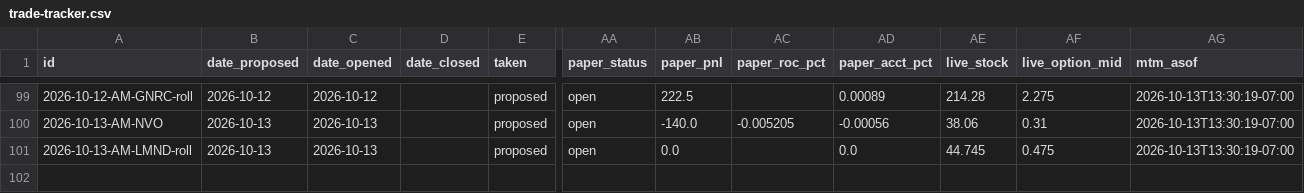
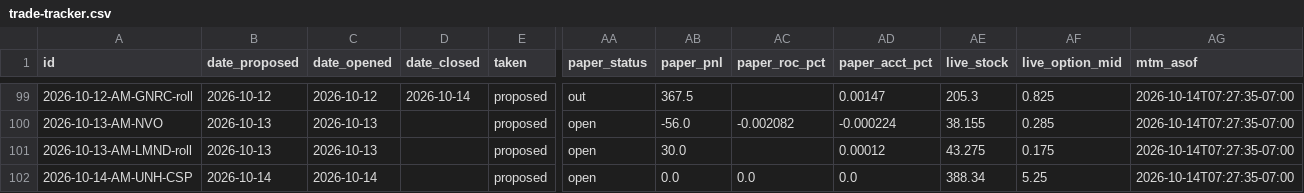
Before and after one commit to JesseHart22/stocktimus-paper, a CSV file: trade-tracker.csv, drawn as a sheet; only a part is shown, gaps mark what is left out; rows hold the shown columns only; the diff covers the shown part only; the diff names each change by its address in the sheet, - before the commit and + after, or states it on an @@ line.

```diff
--- a/trade-tracker.csv
+++ b/trade-tracker.csv
-D99 (date_closed): (empty)
+D99 (date_closed): 2026-10-14
-AA99 (paper_status): open
+AA99 (paper_status): out
-AB99 (paper_pnl): 222.5
+AB99 (paper_pnl): 367.5
-AD99 (paper_acct_pct): 0.00089
+AD99 (paper_acct_pct): 0.00147
-AE99 (live_stock): 214.28
+AE99 (live_stock): 205.3
-AF99 (live_option_mid): 2.275
+AF99 (live_option_mid): 0.825
-AG99:AG101 (mtm_asof): 2026-10-13T13:30:19-07:00
+AG99:AG101 (mtm_asof): 2026-10-14T07:27:35-07:00
-AB100 (paper_pnl): -140.0
+AB100 (paper_pnl): -56.0
-AC100 (paper_roc_pct): -0.005205
+AC100 (paper_roc_pct): -0.002082
-AD100 (paper_acct_pct): -0.00056
+AD100 (paper_acct_pct): -0.000224
-AE100 (live_stock): 38.06
+AE100 (live_stock): 38.155
-AF100 (live_option_mid): 0.31
+AF100 (live_option_mid): 0.285
-AB101 (paper_pnl): 0.0
+AB101 (paper_pnl): 30.0
-AD101 (paper_acct_pct): 0.0
+AD101 (paper_acct_pct): 0.00012
-AE101 (live_stock): 44.745
+AE101 (live_stock): 43.275
-AF101 (live_option_mid): 0.475
+AF101 (live_option_mid): 0.175
+row 102: 2026-10-14-AM-UNH-CSP | 2026-10-14 | 2026-10-14 |  | proposed | open | 0.0 | 0.0 | 0.0 | 388.34 | 5.25 | 2026-10-14T07:27:35-07:00
```
Also changed, not shown: 71 edited cells elsewhere in this file, 3 other files.
